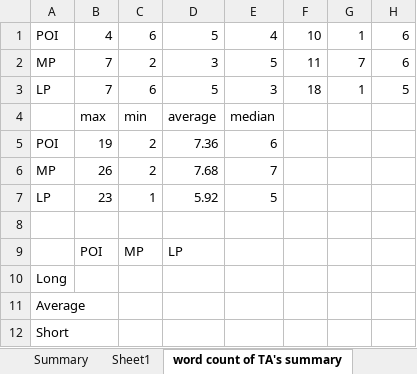
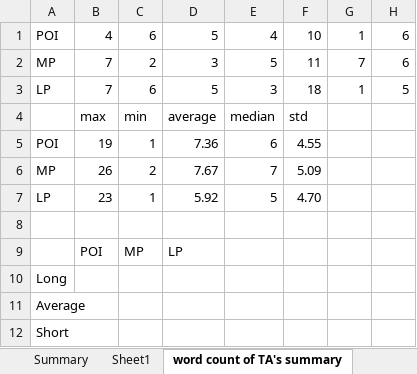
Before and after one commit to wencanluo/Summarization, an Excel workbook: data/data.xlsx, sheet word count of TA's summary, drawn as a sheet; only a part is shown; values as stored, in another font and other column widths than the file's, no borders; the diff names each change by its address in the sheet, - before the commit and + after, or states it on an @@ line.

```diff
--- a/data/data.xlsx (sheet word count of TA's summary)
+++ b/data/data.xlsx (sheet word count of TA's summary)
-F4: (empty)
+F4: std
-C5: 2
+C5: 1
-F5: (empty)
+F5: 4.55
-D6: 7.68
+D6: 7.67
-F6: (empty)
+F6: 5.09
-F7: (empty)
+F7: 4.70
```
Also changed, not shown: sheet Weekly, other sheet tabs, formulas that keep their value, charts or pictures, data/summary.xlsx, 4 other files.
